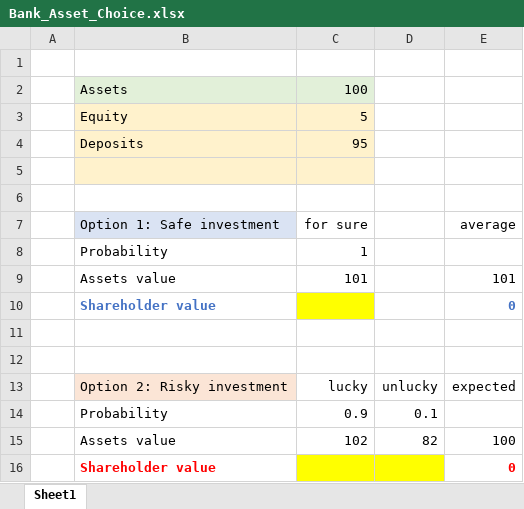
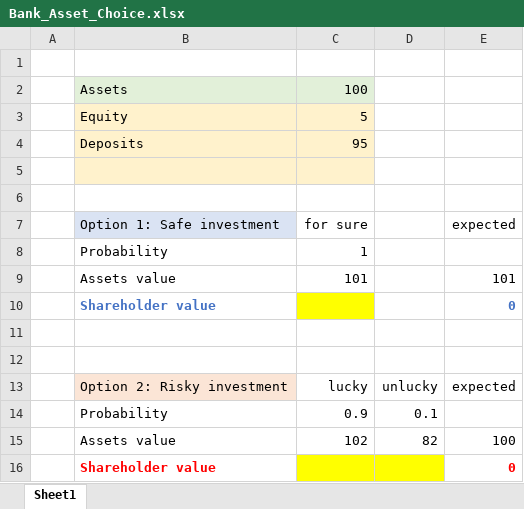
Before and after one commit to johanhombert/johanhombert.github.io, an Excel workbook: data/Bank_Asset_Choice.xlsx, sheet Sheet1, drawn as a sheet; values as stored, in another font and other column widths than the file's, no borders; the diff names each change by its address in the sheet, - before the commit and + after, or states it on an @@ line.

```diff
--- a/data/Bank_Asset_Choice.xlsx (sheet Sheet1)
+++ b/data/Bank_Asset_Choice.xlsx (sheet Sheet1)
-E7: average
+E7: expected
```
Also changed, not shown: 1 other file.
